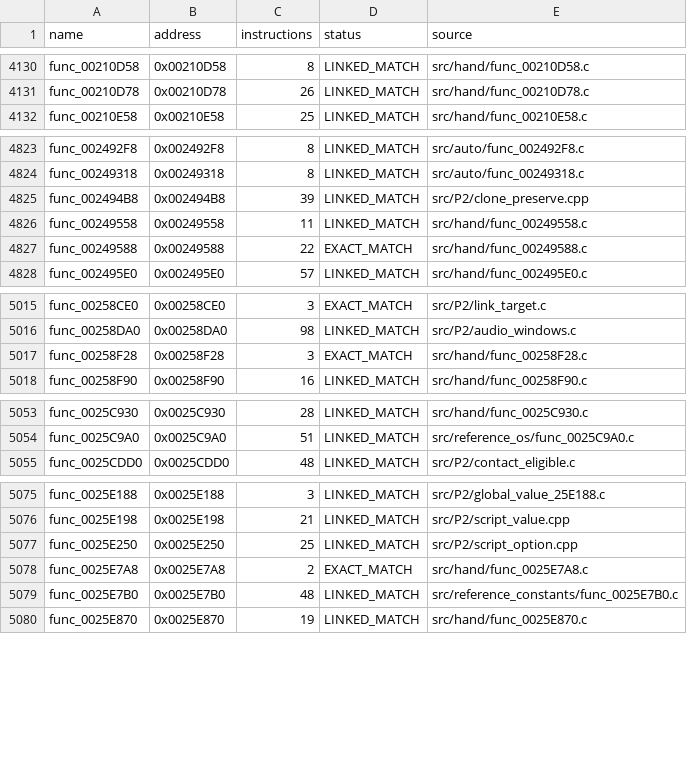
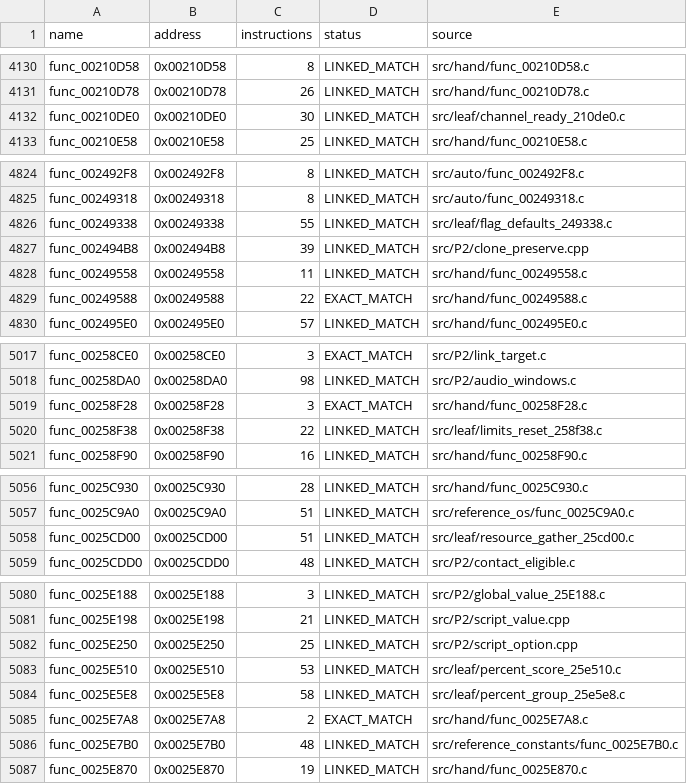
Before and after one commit to NaGaa95/sly3-decomp, a CSV file: config/matched.csv, drawn as a sheet; only a part is shown, gaps mark what is left out; the diff covers the shown part only; the diff names each change by its address in the sheet, - before the commit and + after, or states it on an @@ line.

```diff
--- a/config/matched.csv
+++ b/config/matched.csv
+row 4132: func_00210DE0 | 0x00210DE0 | 30 | LINKED_MATCH | src/leaf/channel_ready_210de0.c
+row 4826: func_00249338 | 0x00249338 | 55 | LINKED_MATCH | src/leaf/flag_defaults_249338.c
+row 5020: func_00258F38 | 0x00258F38 | 22 | LINKED_MATCH | src/leaf/limits_reset_258f38.c
+row 5058: func_0025CD00 | 0x0025CD00 | 51 | LINKED_MATCH | src/leaf/resource_gather_25cd00.c
+row 5083: func_0025E510 | 0x0025E510 | 53 | LINKED_MATCH | src/leaf/percent_score_25e510.c
+row 5084: func_0025E5E8 | 0x0025E5E8 | 58 | LINKED_MATCH | src/leaf/percent_group_25e5e8.c
```
Also changed, not shown: 2 added rows elsewhere in this file, config/function_overrides.csv, config/functions.csv, 11 other files.
